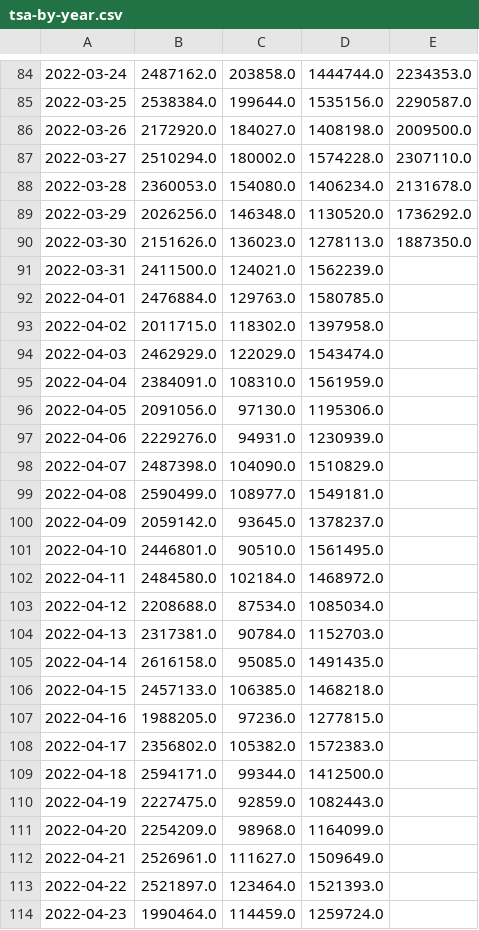
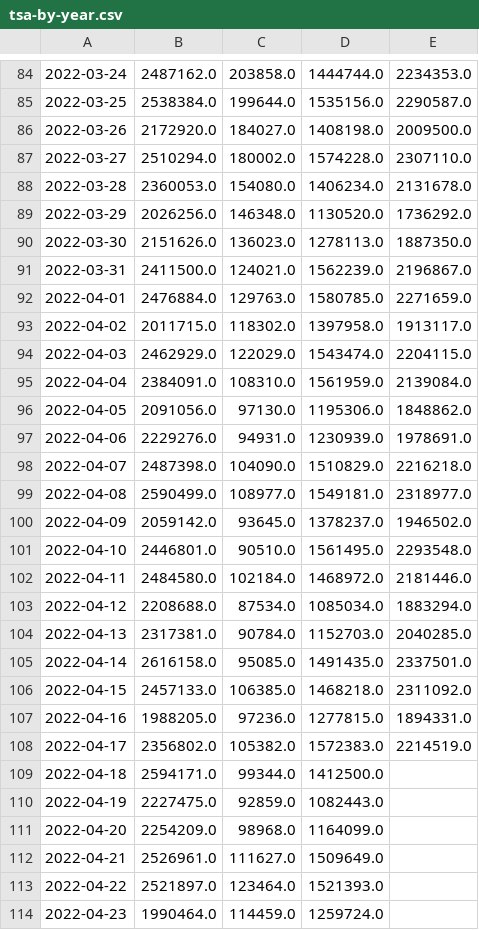
Before and after one commit to bbgatch/bbgatch.github.io, a CSV file: projects/tsa/data/tsa-by-year.csv, drawn as a sheet; only a part is shown, gaps mark what is left out; the diff names each change by its address in the sheet, - before the commit and + after, or states it on an @@ line.

Commit message:
Starting forecasting with fable. Updating TSA data.

```diff
--- a/projects/tsa/data/tsa-by-year.csv
+++ b/projects/tsa/data/tsa-by-year.csv
-E91: (empty)
+E91: 2196867.0
-E92: (empty)
+E92: 2271659.0
-E93: (empty)
+E93: 1913117.0
-E94: (empty)
+E94: 2204115.0
-E95: (empty)
+E95: 2139084.0
-E96: (empty)
+E96: 1848862.0
-E97: (empty)
+E97: 1978691.0
-E98: (empty)
+E98: 2216218.0
-E99: (empty)
+E99: 2318977.0
-E100: (empty)
+E100: 1946502.0
-E101: (empty)
+E101: 2293548.0
-E102: (empty)
+E102: 2181446.0
-E103: (empty)
+E103: 1883294.0
-E104: (empty)
+E104: 2040285.0
-E105: (empty)
+E105: 2337501.0
-E106: (empty)
+E106: 2311092.0
-E107: (empty)
+E107: 1894331.0
-E108: (empty)
+E108: 2214519.0
```
Also changed, not shown: projects/tsa/data/tsa-orig.csv, 10 other files.
